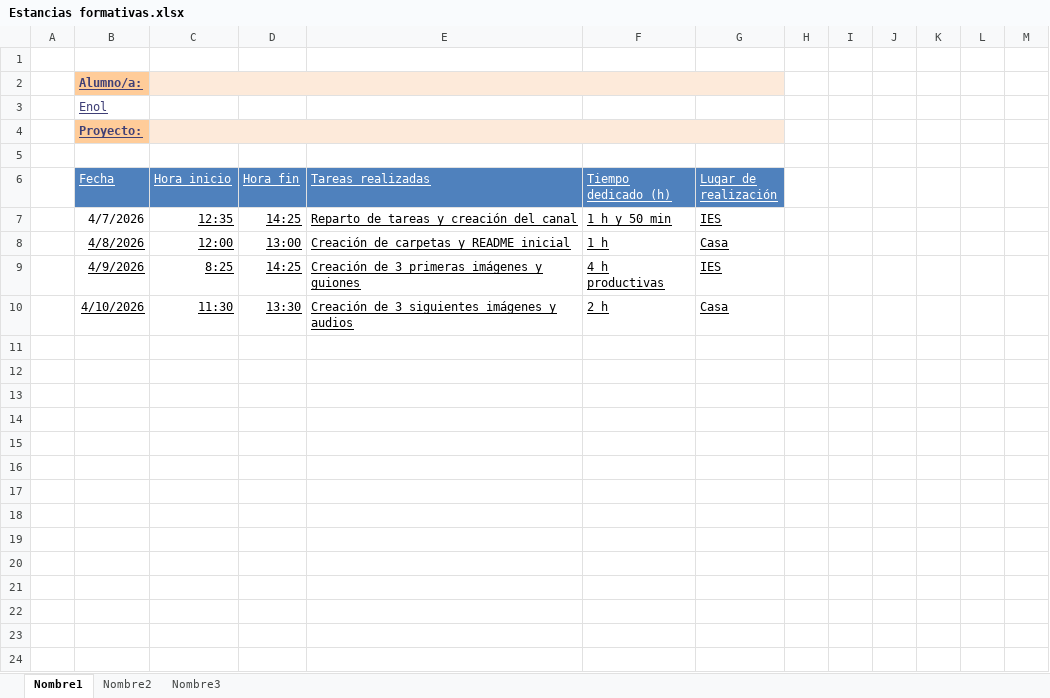
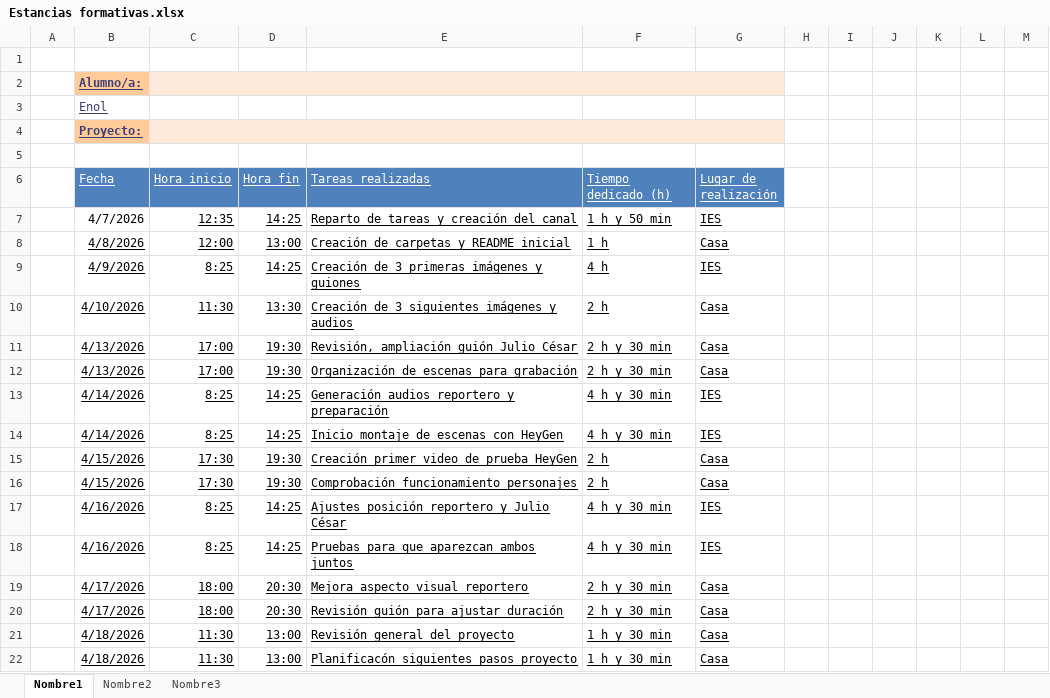
Before and after one commit to jorge45454654354/PRACTICAS---JORGE-Y-ENOL, an Excel workbook: documentos/Estancias formativas.xlsx, sheet Nombre1, drawn as a sheet; values as stored, in another font and other column widths than the file's, no borders; table styles not drawn; the diff names each change by its address in the sheet, - before the commit and + after, or states it on an @@ line.

Commit message:
Actualizado documento estancias formativas

```diff
--- a/documentos/Estancias formativas.xlsx (sheet Nombre1)
+++ b/documentos/Estancias formativas.xlsx (sheet Nombre1)
-F9 (Tiempo dedicado (h)): 4 h productivas
+F9 (Tiempo dedicado (h)): 4 h
+row 11:  | 4/13/2026 | 17:00 | 19:30 | Revisión, ampliación guión Julio César | 2 h y 30 min | Casa
+row 12:  | 4/13/2026 | 17:00 | 19:30 | Organización de escenas para grabación | 2 h y 30 min | Casa
+row 13:  | 4/14/2026 | 8:25 | 14:25 | Generación audios reportero y preparación | 4 h y 30 min | IES
+row 14:  | 4/14/2026 | 8:25 | 14:25 | Inicio montaje de escenas con HeyGen | 4 h y 30 min | IES
+row 15:  | 4/15/2026 | 17:30 | 19:30 | Creación primer video de prueba HeyGen | 2 h | Casa
+row 16:  | 4/15/2026 | 17:30 | 19:30 | Comprobación funcionamiento personajes | 2 h | Casa
+row 17:  | 4/16/2026 | 8:25 | 14:25 | Ajustes posición reportero y Julio César | 4 h y 30 min | IES
+row 18:  | 4/16/2026 | 8:25 | 14:25 | Pruebas para que aparezcan ambos juntos | 4 h y 30 min | IES
+row 19:  | 4/17/2026 | 18:00 | 20:30 | Mejora aspecto visual reportero | 2 h y 30 min | Casa
+row 20:  | 4/17/2026 | 18:00 | 20:30 | Revisión guión para ajustar duración | 2 h y 30 min | Casa
+row 21:  | 4/18/2026 | 11:30 | 13:00 | Revisión general del proyecto | 1 h y 30 min | Casa
+row 22:  | 4/18/2026 | 11:30 | 13:00 | Planificacón siguientes pasos proyecto | 1 h y 30 min | Casa
```
